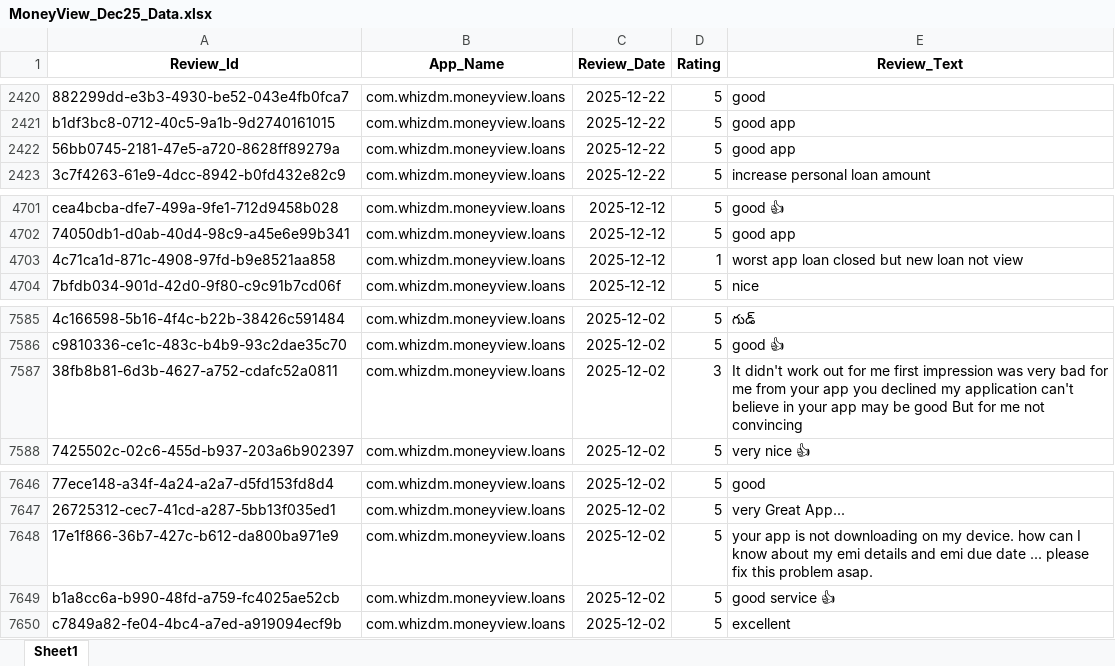
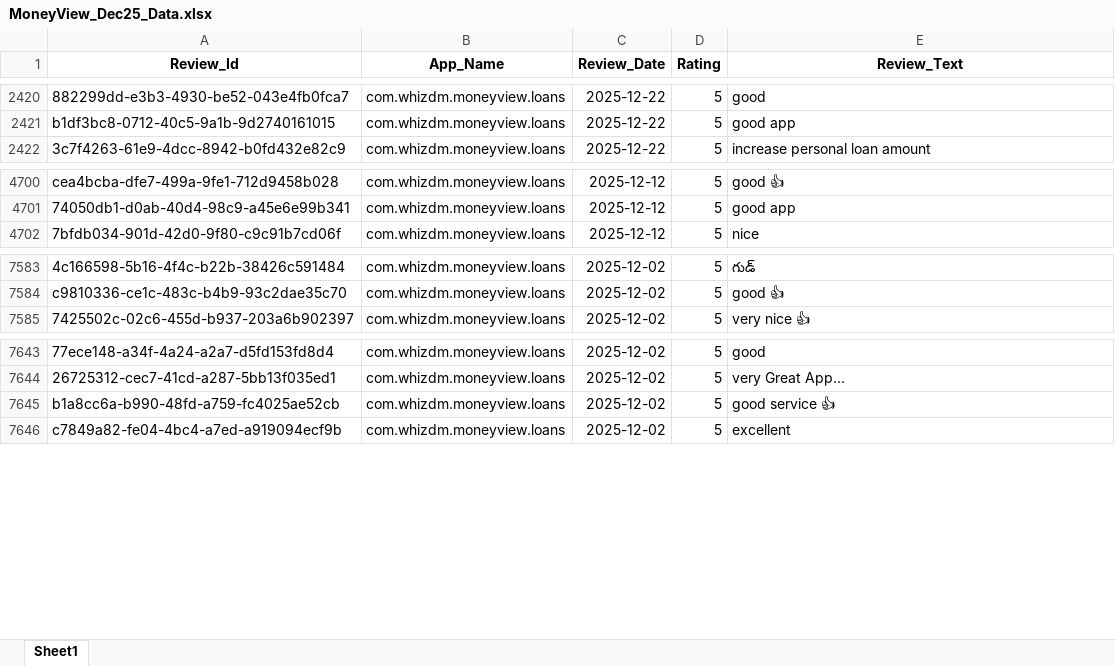
Before and after one commit to vidyasagarmane8/Github-vs-Pycharm, an Excel workbook: MoneyView_Dec25_Data.xlsx, sheet Sheet1, drawn as a sheet; only a part is shown, gaps mark what is left out; values as stored, in another font and other column widths than the file's, no borders; the diff names each change by its address in the sheet, - before the commit and + after, or states it on an @@ line.

```diff
--- a/MoneyView_Dec25_Data.xlsx (sheet Sheet1)
+++ b/MoneyView_Dec25_Data.xlsx (sheet Sheet1)
-row 2422: 56bb0745-2181-47e5-a720-8628ff89279a | com.whizdm.moneyview.loans | 2025-12-22 | 5 | good app
-row 4703: 4c71ca1d-871c-4908-97fd-b9e8521aa858 | com.whizdm.moneyview.loans | 2025-12-12 | 1 | worst app loan closed but new loan not view
-row 7587: 38fb8b81-6d3b-4627-a752-cdafc52a0811 | com.whizdm.moneyview.loans | 2025-12-02 | 3 | It didn't work out for me first impression was very bad for me from your app you declined my application can't believe in your app may be good But for me not convincing
-row 7648: 17e1f866-36b7-427c-b612-da800ba971e9 | com.whizdm.moneyview.loans | 2025-12-02 | 5 | your app is not downloading on my device. how can I know about my emi details and emi due date ... please fix this problem asap.
```
